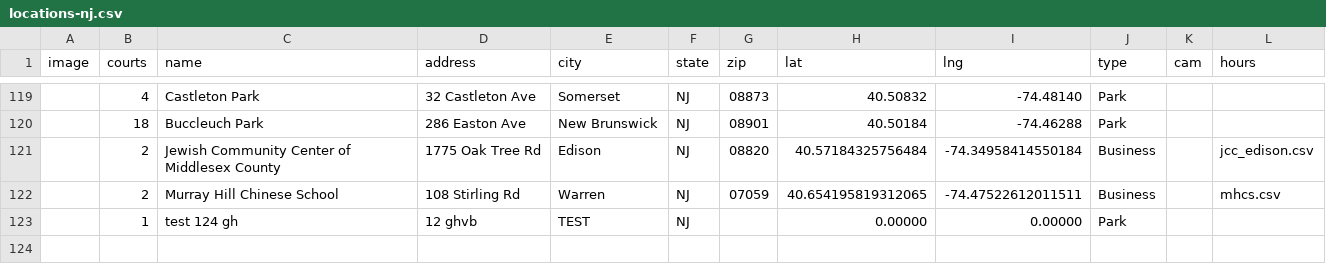
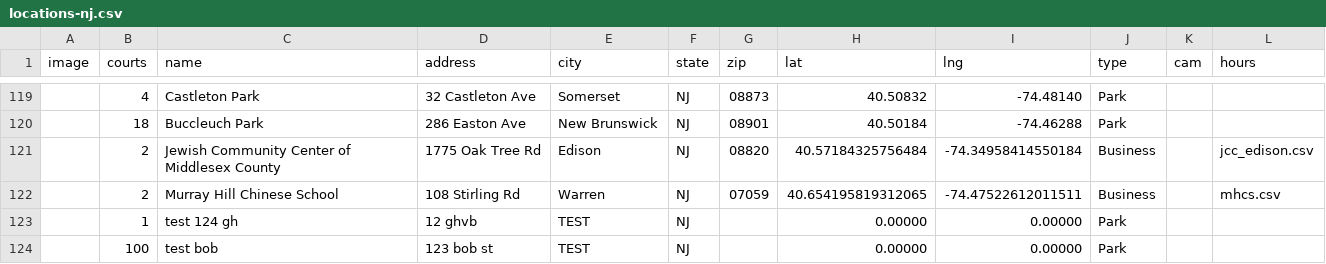
Before and after one commit to andrewrelic/pickleball-finder, a CSV file: locations-nj.csv, drawn as a sheet; only a part is shown, gaps mark what is left out; the diff names each change by its address in the sheet, - before the commit and + after, or states it on an @@ line.

Commit message:
Add test bob to locations-nj.csv (Approved Submission)

```diff
--- a/locations-nj.csv
+++ b/locations-nj.csv
+row 124:  | 100 | test bob | 123 bob st | TEST | NJ |  | 0.00000 | 0.00000 | Park
```
